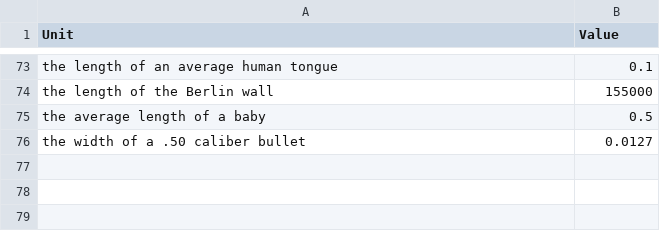
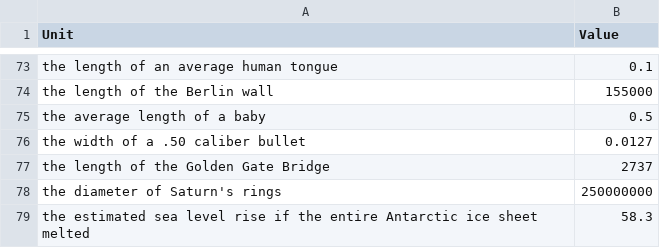
Before and after one commit to jacobpennington821/measurementbot, a CSV file: data/lengths.csv, drawn as a sheet; only a part is shown, gaps mark what is left out.

```diff
--- a/data/lengths.csv
+++ b/data/lengths.csv
@@ -76 +76,4 @@ Unit,Value
 "the width of a .50 caliber bullet", 0.0127
+"the length of the Golden Gate Bridge", 2737
+"the diameter of Saturn's rings", 250000000
+"the estimated sea level rise if the entire Antarctic ice sheet melted", 58.3
```
Also changed, not shown: data/times.csv.
